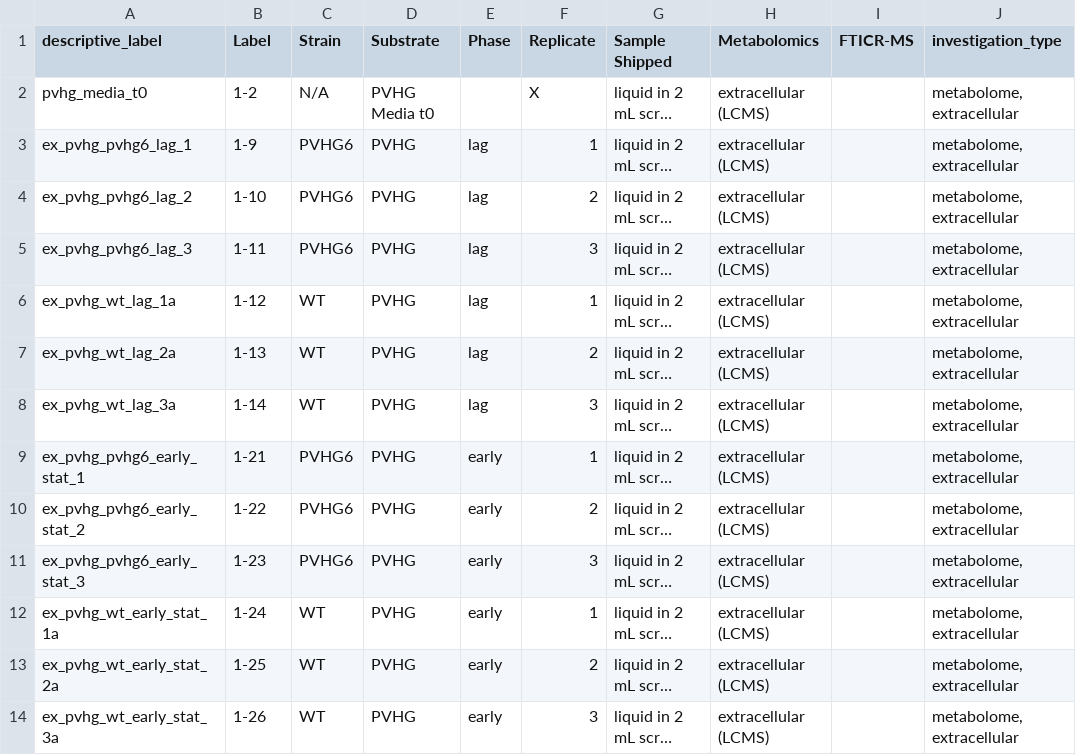
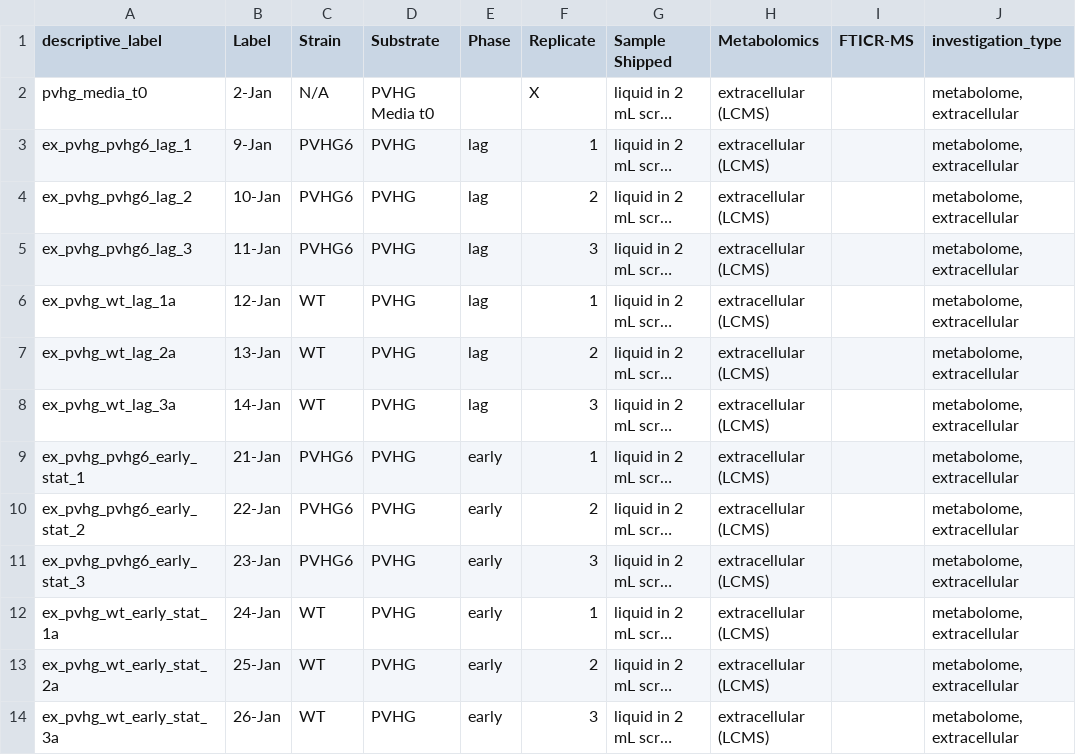
Before and after one commit to UH-MBBE/rhodococcus-metabolomics, a CSV file: data/metadata.csv, drawn as a sheet; only a part is shown; long unchanged cells end in …; the diff covers the shown part only; the diff names each change by its address in the sheet, - before the commit and + after, or states it on an @@ line.

```diff
--- a/data/metadata.csv
+++ b/data/metadata.csv
-B2 (Label): 1-2
+B2 (Label): 2-Jan
-B3 (Label): 1-9
+B3 (Label): 9-Jan
-B4 (Label): 1-10
+B4 (Label): 10-Jan
-B5 (Label): 1-11
+B5 (Label): 11-Jan
-B6 (Label): 1-12
+B6 (Label): 12-Jan
-B7 (Label): 1-13
+B7 (Label): 13-Jan
-B8 (Label): 1-14
+B8 (Label): 14-Jan
-B9 (Label): 1-21
+B9 (Label): 21-Jan
-B10 (Label): 1-22
+B10 (Label): 22-Jan
-B11 (Label): 1-23
+B11 (Label): 23-Jan
-B12 (Label): 1-24
+B12 (Label): 24-Jan
-B13 (Label): 1-25
+B13 (Label): 25-Jan
-B14 (Label): 1-26
+B14 (Label): 26-Jan
```
Also changed, not shown: 64 edited cells elsewhere in this file, 4 other files.
